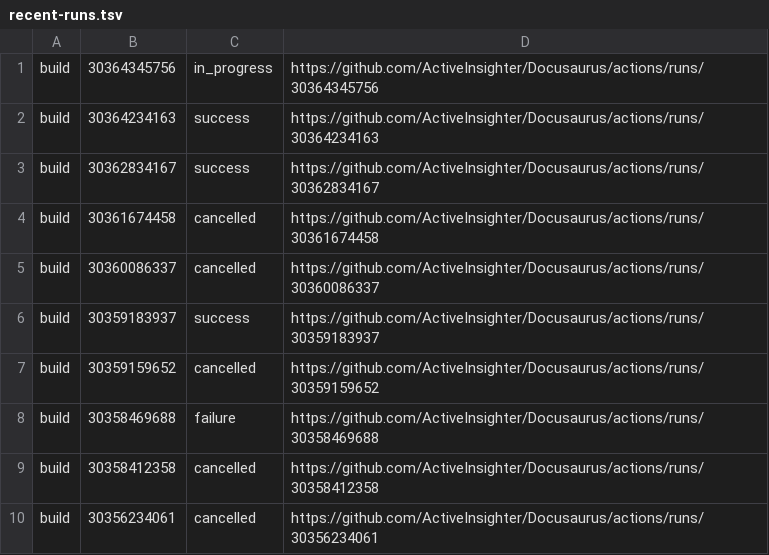
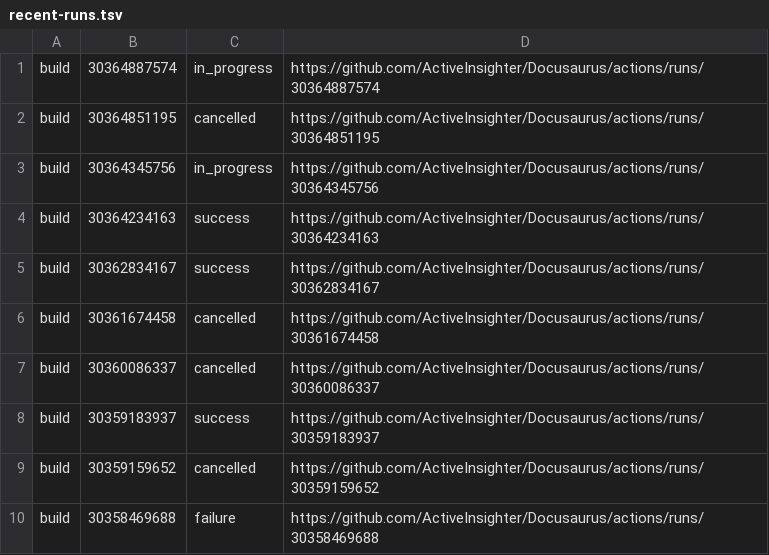
Before and after one commit to ActiveInsighter/Docusaurus, a TSV file: .github/workflow-runs/recent-runs.tsv, drawn as a sheet; removed rows and columns are numbered as before the commit, all else as after; the diff names each change by its address in the sheet, - before the commit and + after, or states it on an @@ line.

```diff
--- a/.github/workflow-runs/recent-runs.tsv
+++ b/.github/workflow-runs/recent-runs.tsv
+row 1: build | 30364887574 | in_progress | https://github.com/ActiveInsighter/Docusaurus/actions/runs/30364887574
+row 2: build | 30364851195 | cancelled | https://github.com/ActiveInsighter/Docusaurus/actions/runs/30364851195
-row 9: build | 30358412358 | cancelled | https://github.com/ActiveInsighter/Docusaurus/actions/runs/30358412358
-row 10: build | 30356234061 | cancelled | https://github.com/ActiveInsighter/Docusaurus/actions/runs/30356234061
```
Also changed, not shown: 16 other files.
